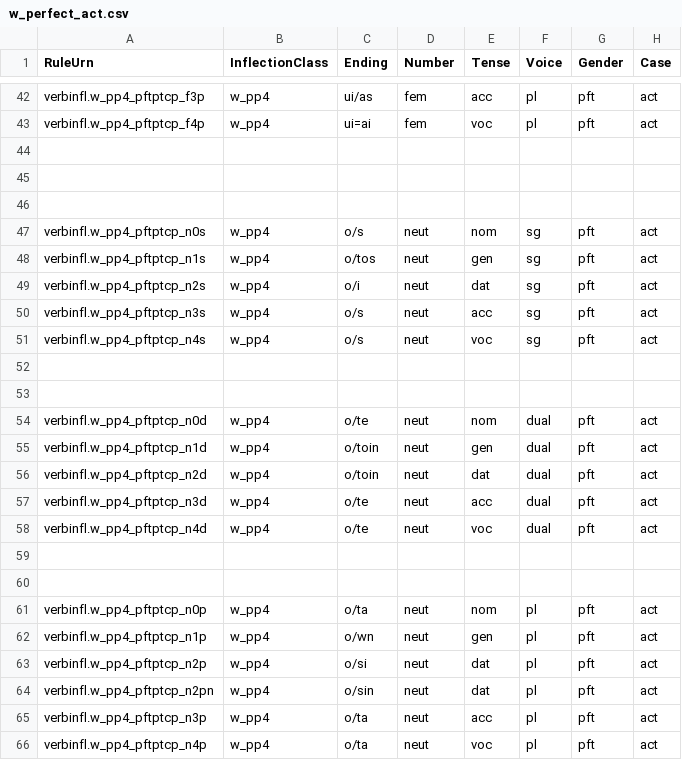
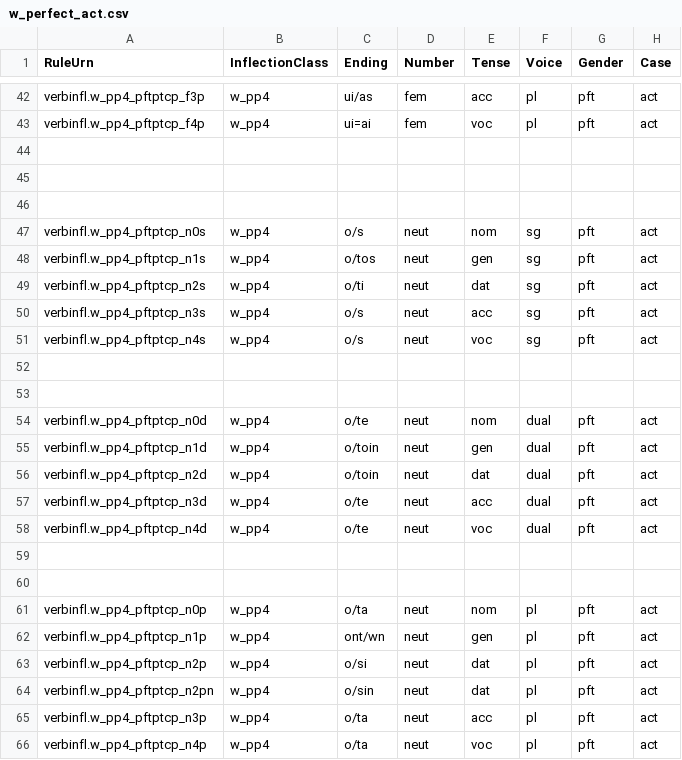
Before and after one commit to neelsmith/greeklang, a CSV file: morphology/sampledata/smyth/rules-csv/participles/w_perfect_act.csv, drawn as a sheet; only a part is shown, gaps mark what is left out.

Commit message:
Correct typo

```diff
--- a/morphology/sampledata/smyth/rules-csv/participles/w_perfect_act.csv
+++ b/morphology/sampledata/smyth/rules-csv/participles/w_perfect_act.csv
@@ -48,3 +48,3 @@ verbinfl.w_pp4_pftptcp_n0s,w_pp4,o/s,neut,nom,sg,pft,act
 verbinfl.w_pp4_pftptcp_n1s,w_pp4,o/tos,neut,gen,sg,pft,act
-verbinfl.w_pp4_pftptcp_n2s,w_pp4,o/i,neut,dat,sg,pft,act
+verbinfl.w_pp4_pftptcp_n2s,w_pp4,o/ti,neut,dat,sg,pft,act
 verbinfl.w_pp4_pftptcp_n3s,w_pp4,o/s,neut,acc,sg,pft,act
@@ -61,3 +61,3 @@ verbinfl.w_pp4_pftptcp_n4d,w_pp4,o/te,neut,voc,dual,pft,act
 verbinfl.w_pp4_pftptcp_n0p,w_pp4,o/ta,neut,nom,pl,pft,act
-verbinfl.w_pp4_pftptcp_n1p,w_pp4,o/wn,neut,gen,pl,pft,act
+verbinfl.w_pp4_pftptcp_n1p,w_pp4,ont/wn,neut,gen,pl,pft,act
 verbinfl.w_pp4_pftptcp_n2p,w_pp4,o/si,neut,dat,pl,pft,act
```
